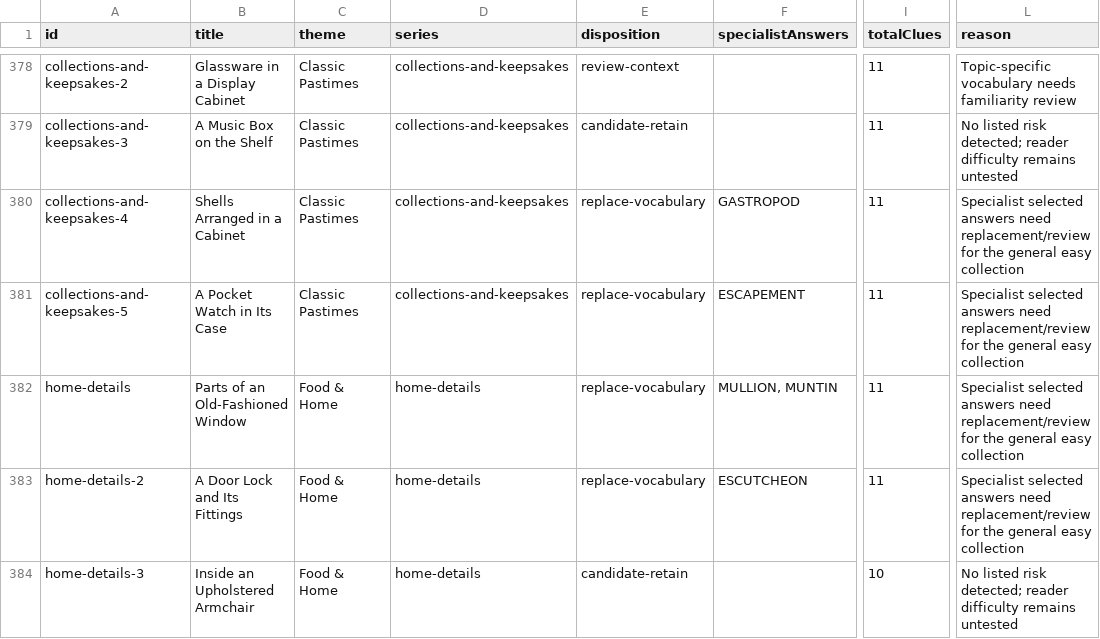
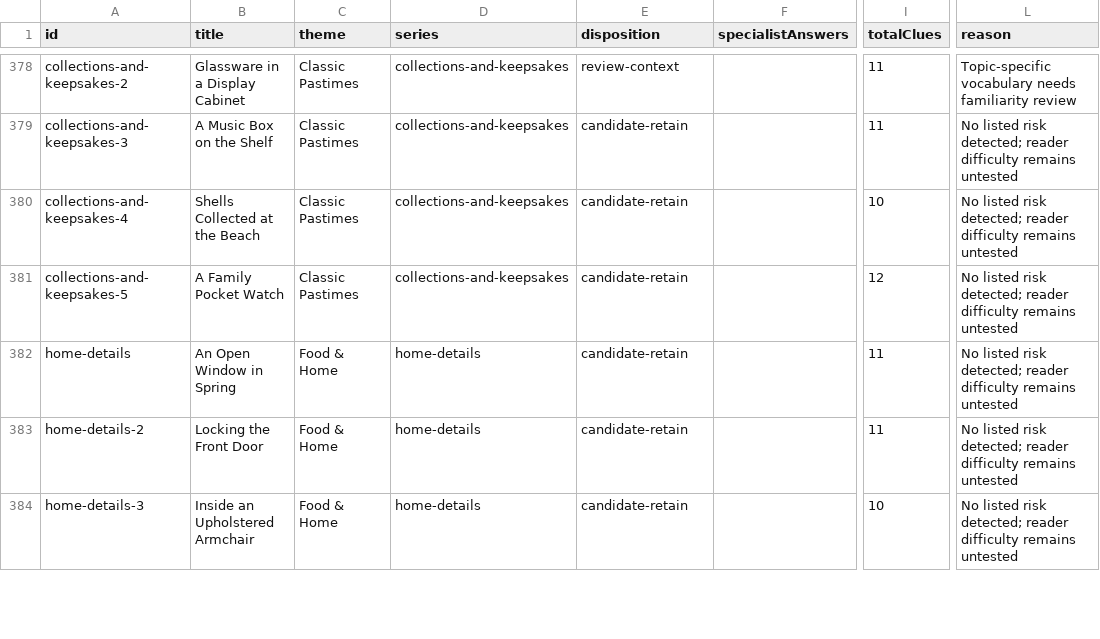
Before and after one commit to joshua880604-web/large-print-crosswords, a CSV file: docs/research/audience-review-2026-11-14.csv, drawn as a sheet; only a part is shown, gaps mark what is left out; the diff covers the shown part only; the diff names each change by its address in the sheet, - before the commit and + after, or states it on an @@ line.

Commit message:
Replace 27 specialist crosswords and preserve numbered editions

```diff
--- a/docs/research/audience-review-2026-11-14.csv
+++ b/docs/research/audience-review-2026-11-14.csv
-B380 (title): Shells Arranged in a Cabinet
+B380 (title): Shells Collected at the Beach
-E380:E383 (disposition): replace-vocabulary
+E380:E383 (disposition): candidate-retain
-F380 (specialistAnswers): GASTROPOD
+F380 (specialistAnswers): (empty)
-I380 (totalClues): 11
+I380 (totalClues): 10
-L380:L383 (reason): Specialist selected answers need replacement/review for the general easy collection
+L380:L383 (reason): No listed risk detected; reader difficulty remains untested
-B381 (title): A Pocket Watch in Its Case
+B381 (title): A Family Pocket Watch
-F381 (specialistAnswers): ESCAPEMENT
+F381 (specialistAnswers): (empty)
-I381 (totalClues): 11
+I381 (totalClues): 12
-B382 (title): Parts of an Old-Fashioned Window
+B382 (title): An Open Window in Spring
-F382 (specialistAnswers): MULLION, MUNTIN
+F382 (specialistAnswers): (empty)
-B383 (title): A Door Lock and Its Fittings
+B383 (title): Locking the Front Door
-F383 (specialistAnswers): ESCUTCHEON
+F383 (specialistAnswers): (empty)
```
Also changed, not shown: 108 edited cells elsewhere in this file, 45 other files.
